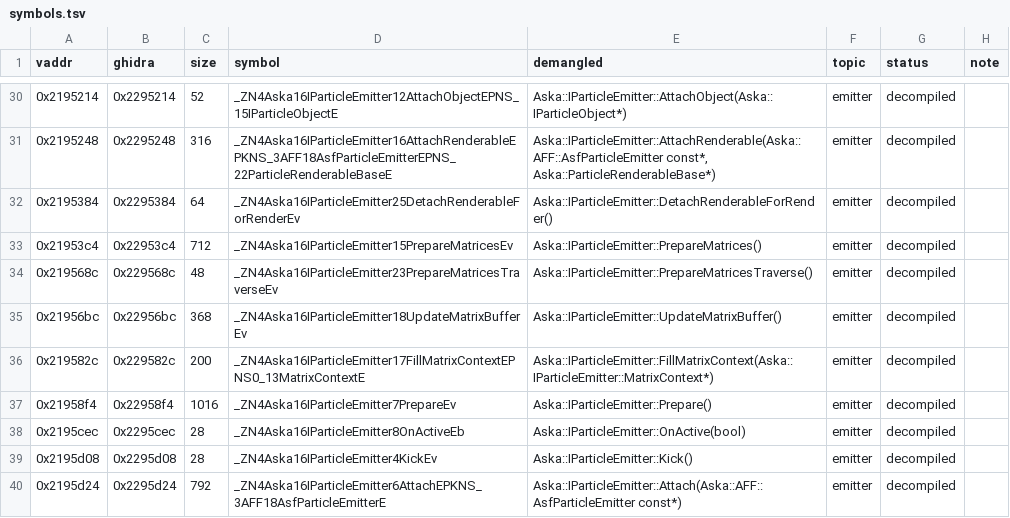
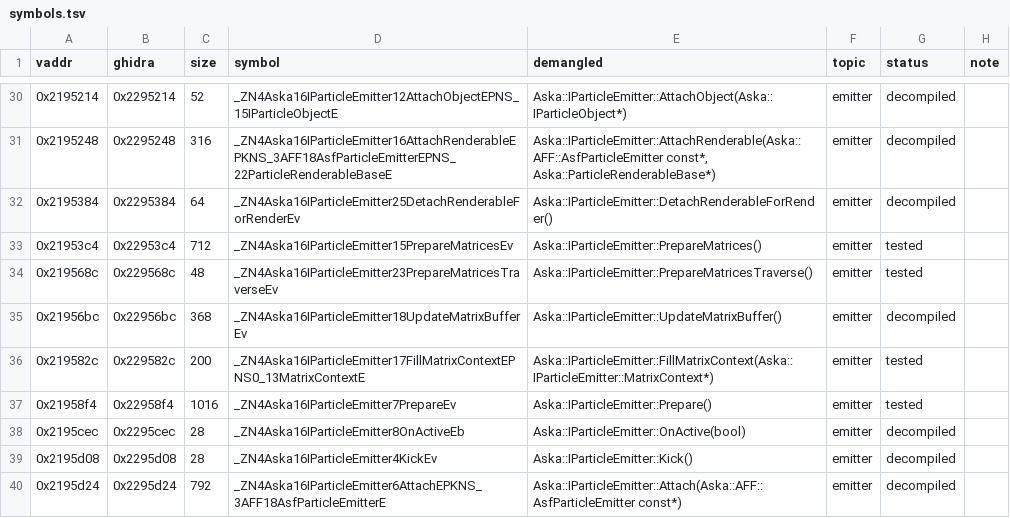
Before and after one commit to e45lee/star-ocean-anamesis-native, a TSV file: port/decomp/particles/symbols.tsv, drawn as a sheet; only a part is shown, gaps mark what is left out.

```diff
--- a/port/decomp/particles/symbols.tsv
+++ b/port/decomp/particles/symbols.tsv
@@ -32,7 +32,7 @@ vaddr	ghidra	size	symbol	demangled	topic	status	note
 0x2195384	0x2295384	64	_ZN4Aska16IParticleEmitter25DetachRenderableForRenderEv	Aska::IParticleEmitter::DetachRenderableForRender()	emitter	decompiled	
-0x21953c4	0x22953c4	712	_ZN4Aska16IParticleEmitter15PrepareMatricesEv	Aska::IParticleEmitter::PrepareMatrices()	emitter	decompiled	
-0x219568c	0x229568c	48	_ZN4Aska16IParticleEmitter23PrepareMatricesTraverseEv	Aska::IParticleEmitter::PrepareMatricesTraverse()	emitter	decompiled	
+0x21953c4	0x22953c4	712	_ZN4Aska16IParticleEmitter15PrepareMatricesEv	Aska::IParticleEmitter::PrepareMatrices()	emitter	tested	
+0x219568c	0x229568c	48	_ZN4Aska16IParticleEmitter23PrepareMatricesTraverseEv	Aska::IParticleEmitter::PrepareMatricesTraverse()	emitter	tested	
 0x21956bc	0x22956bc	368	_ZN4Aska16IParticleEmitter18UpdateMatrixBufferEv	Aska::IParticleEmitter::UpdateMatrixBuffer()	emitter	decompiled	
-0x219582c	0x229582c	200	_ZN4Aska16IParticleEmitter17FillMatrixContextEPNS0_13MatrixContextE	Aska::IParticleEmitter::FillMatrixContext(Aska::IParticleEmitter::MatrixContext*)	emitter	decompiled	
-0x21958f4	0x22958f4	1016	_ZN4Aska16IParticleEmitter7PrepareEv	Aska::IParticleEmitter::Prepare()	emitter	decompiled	
+0x219582c	0x229582c	200	_ZN4Aska16IParticleEmitter17FillMatrixContextEPNS0_13MatrixContextE	Aska::IParticleEmitter::FillMatrixContext(Aska::IParticleEmitter::MatrixContext*)	emitter	tested	
+0x21958f4	0x22958f4	1016	_ZN4Aska16IParticleEmitter7PrepareEv	Aska::IParticleEmitter::Prepare()	emitter	tested	
 0x2195cec	0x2295cec	28	_ZN4Aska16IParticleEmitter8OnActiveEb	Aska::IParticleEmitter::OnActive(bool)	emitter	decompiled	
```
Also changed, not shown: 10 other files.
